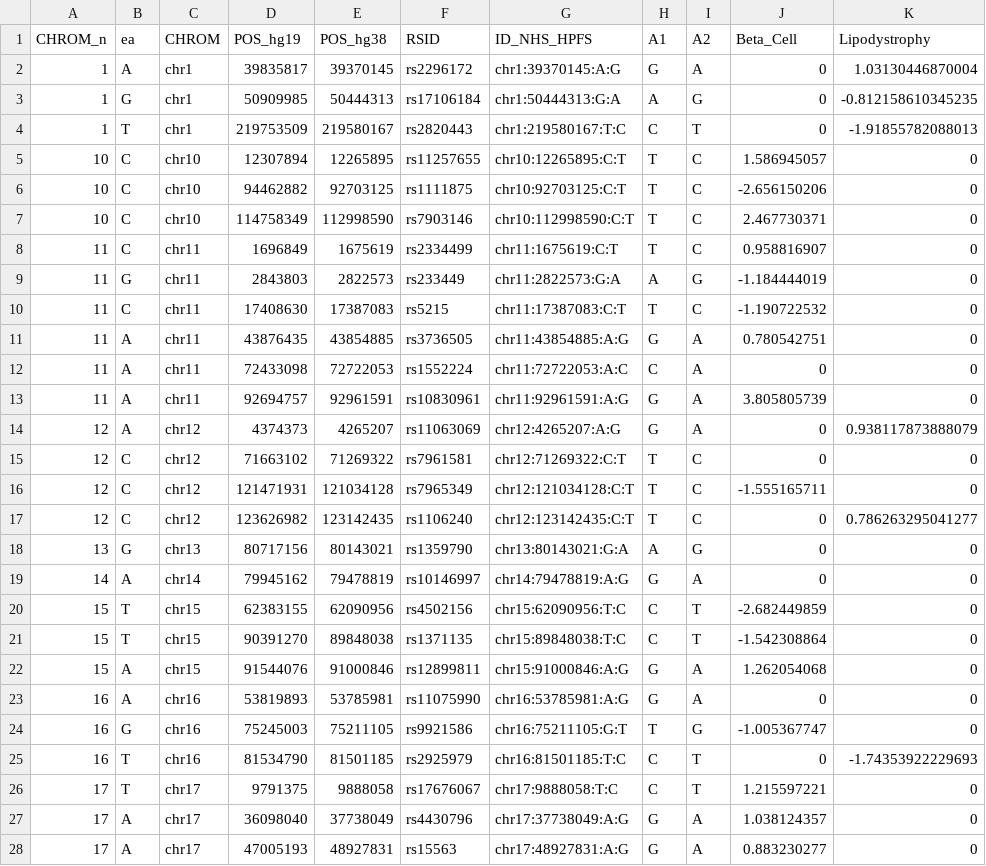
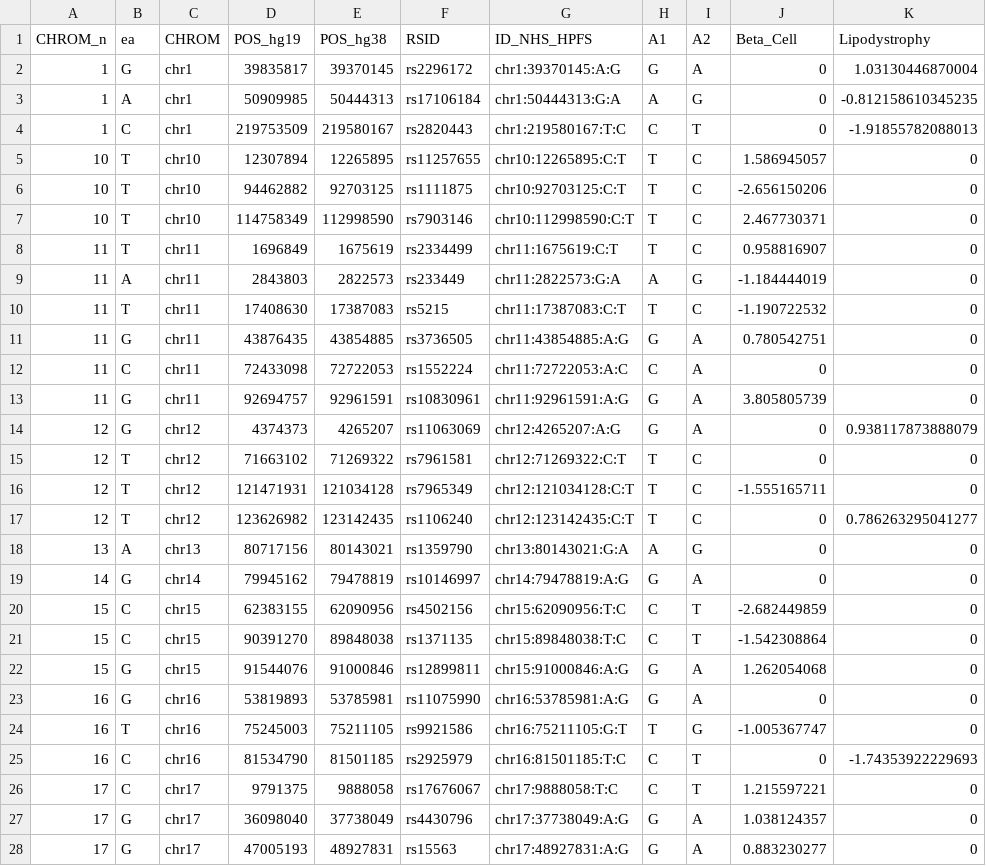
Before and after one commit to manning-lab/pprs-pipeline, a CSV file: examples/score_files/udler2018.csv, drawn as a sheet; only a part is shown; the diff covers the shown part only; the diff names each change by its address in the sheet, - before the commit and + after, or states it on an @@ line.

```diff
--- a/examples/score_files/udler2018.csv
+++ b/examples/score_files/udler2018.csv
-B2 (ea): A
+B2 (ea): G
-B3 (ea): G
+B3 (ea): A
-B4 (ea): T
+B4 (ea): C
-B5:B8 (ea): C
+B5:B8 (ea): T
-B9 (ea): G
+B9 (ea): A
-B10 (ea): C
+B10 (ea): T
-B11 (ea): A
+B11 (ea): G
-B12 (ea): A
+B12 (ea): C
-B13:B14 (ea): A
+B13:B14 (ea): G
-B15:B17 (ea): C
+B15:B17 (ea): T
-B18 (ea): G
+B18 (ea): A
-B19 (ea): A
+B19 (ea): G
-B20:B21 (ea): T
+B20:B21 (ea): C
-B22:B23 (ea): A
+B22:B23 (ea): G
-B24 (ea): G
+B24 (ea): T
-B25:B26 (ea): T
+B25:B26 (ea): C
-B27:B28 (ea): A
+B27:B28 (ea): G
```
Also changed, not shown: 34 edited cells elsewhere in this file, examples/score_files/coffee.csv, examples/score_files/sevilla2024.csv, 3 other files.
